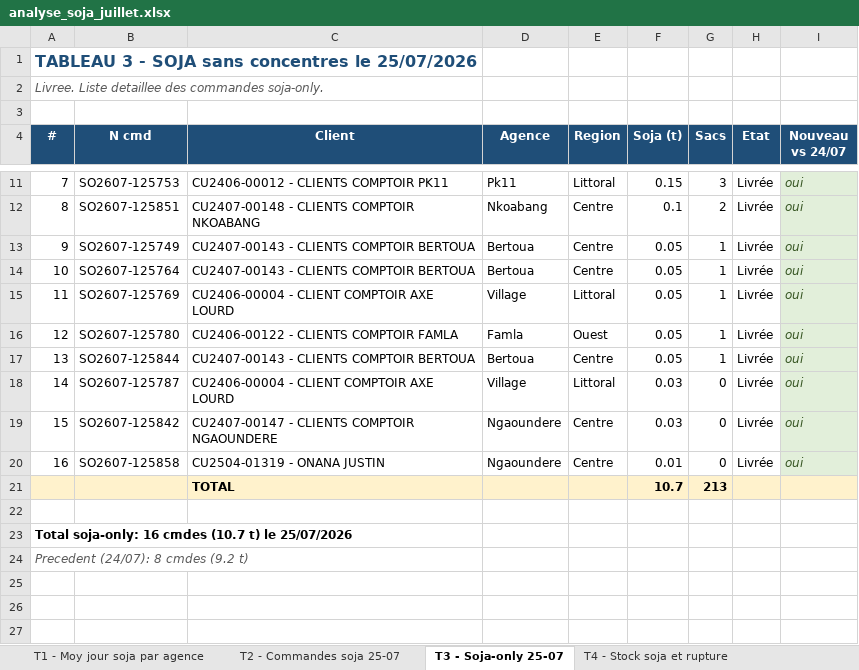
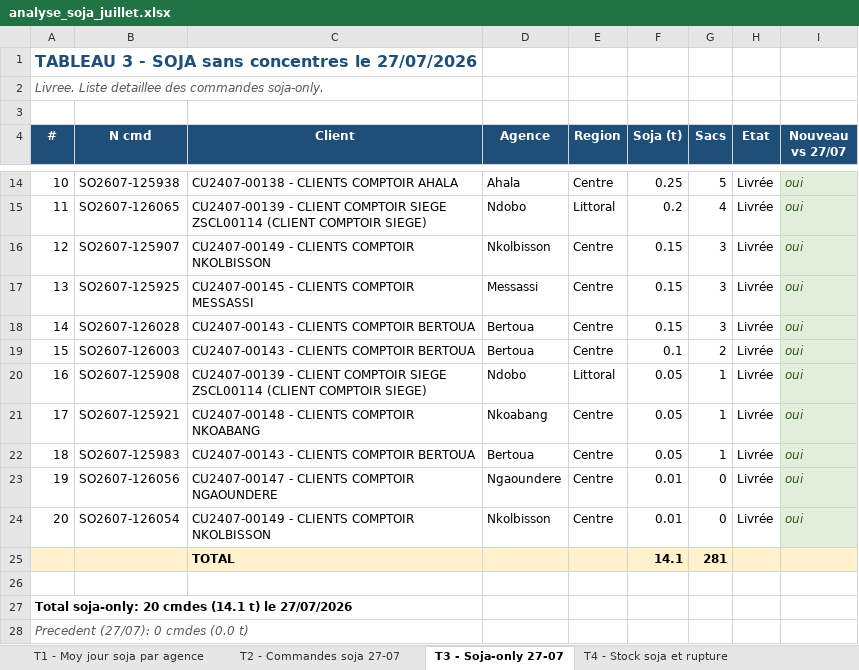
Before and after one commit to frwil/njs-sales-analysis, an Excel workbook: download/analyse_soja_juillet.xlsx, sheet T3 - Soja-only 27-07, drawn as a sheet; only a part is shown, gaps mark what is left out; values as stored, in another font and other column widths than the file's, no borders; removed rows and columns are numbered as before the commit, all else as after; the diff covers the shown part only; the diff names each change by its address in the sheet, - before the commit and + after, or states it on an @@ line.

```diff
--- a/download/analyse_soja_juillet.xlsx (sheet T3 - Soja-only 27-07)
+++ b/download/analyse_soja_juillet.xlsx (sheet T3 - Soja-only 27-07)
-sheet tab: T2 - Commandes soja 25-07
+sheet tab: T2 - Commandes soja 27-07
-sheet tab: T3 - Soja-only 25-07
+sheet tab: T3 - Soja-only 27-07
@@ column A (#) renumbered from row 1 down @@
-I4: Nouveau vs 24/07
+I4: Nouveau vs 27/07
+row 14: 10 | SO2607-125938 | CU2407-00138 - CLIENTS COMPTOIR AHALA | Ahala | Centre | 0.25 | 5 | Livrée | oui
+row 15: 11 | SO2607-126065 | CU2407-00139 - CLIENT COMPTOIR SIEGE ZSCL00114 (CLIENT COMPTOIR SIEGE) | Ndobo | Littoral | 0.2 | 4 | Livrée | oui
-B16 (N cmd): SO2607-125753
+B16 (N cmd): SO2607-125907
-C16 (Client): CU2406-00012 - CLIENTS COMPTOIR PK11
+C16 (Client): CU2407-00149 - CLIENTS COMPTOIR NKOLBISSON
-D16 (Agence): Pk11
+D16 (Agence): Nkolbisson
-E16 (Region): Littoral
+E16 (Region): Centre
-row 12: 8 | SO2607-125851 | CU2407-00148 - CLIENTS COMPTOIR NKOABANG | Nkoabang | Centre | 0.1 | 2 | Livrée | oui
+row 17: 13 | SO2607-125925 | CU2407-00145 - CLIENTS COMPTOIR MESSASSI | Messassi | Centre | 0.15 | 3 | Livrée | oui
-B18 (N cmd): SO2607-125749
+B18 (N cmd): SO2607-126028
-F18 (Soja (t)): 0.05
+F18 (Soja (t)): 0.15
-G18 (Sacs): 1
+G18 (Sacs): 3
-B19 (N cmd): SO2607-125764
+B19 (N cmd): SO2607-126003
-F19 (Soja (t)): 0.05
+F19 (Soja (t)): 0.1
-G19 (Sacs): 1
+G19 (Sacs): 2
-B20 (N cmd): SO2607-125769
+B20 (N cmd): SO2607-125908
-C20 (Client): CU2406-00004 - CLIENT COMPTOIR AXE LOURD
+C20 (Client): CU2407-00139 - CLIENT COMPTOIR SIEGE ZSCL00114 (CLIENT COMPTOIR SIEGE)
-D20 (Agence): Village
+D20 (Agence): Ndobo
-B21 (N cmd): SO2607-125780
+B21 (N cmd): SO2607-125921
-C21 (Client): CU2406-00122 - CLIENTS COMPTOIR FAMLA
+C21 (Client): CU2407-00148 - CLIENTS COMPTOIR NKOABANG
-D21 (Agence): Famla
+D21 (Agence): Nkoabang
-E21 (Region): Ouest
+E21 (Region): Centre
-B22 (N cmd): SO2607-125844
+B22 (N cmd): SO2607-125983
-row 18: 14 | SO2607-125787 | CU2406-00004 - CLIENT COMPTOIR AXE LOURD | Village | Littoral | 0.03 | 0 | Livrée | oui
-B23 (N cmd): SO2607-125842
+B23 (N cmd): SO2607-126056
-F23 (Soja (t)): 0.03
+F23 (Soja (t)): 0.01
-B24 (N cmd): SO2607-125858
+B24 (N cmd): SO2607-126054
-C24 (Client): CU2504-01319 - ONANA JUSTIN
+C24 (Client): CU2407-00149 - CLIENTS COMPTOIR NKOLBISSON
-D24 (Agence): Ngaoundere
+D24 (Agence): Nkolbisson
-row 21:  |  | TOTAL |  |  | 10.7 | 213
+row 25:  |  | TOTAL |  |  | 14.1 | 281
```
Also changed, not shown: 5 added rows, 2 removed rows and 11 edited cells elsewhere in this sheet, sheet T2 - Commandes soja 27-07, sheet T1 - Moy jour soja par agence, sheet T4 - Stock soja et rupture, 11 other files.
